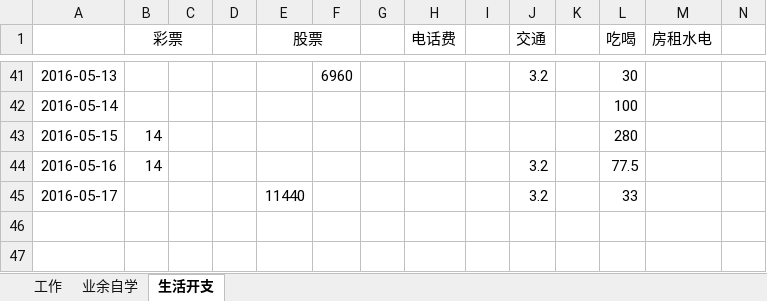
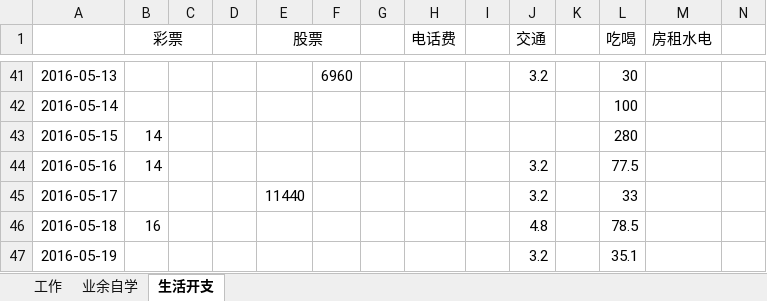
Before and after one commit to wantao/wendang, an Excel workbook: plan_of_april.xlsx, sheet 生活开支, drawn as a sheet; only a part is shown, gaps mark what is left out; values as stored, in another font and other column widths than the file's, no borders; the diff names each change by its address in the sheet, - before the commit and + after, or states it on an @@ line.

Commit message:
modify

```diff
--- a/plan_of_april.xlsx (sheet 生活开支)
+++ b/plan_of_april.xlsx (sheet 生活开支)
+row 46: 2016-05-18 | 16 |  |  |  |  |  |  |  | 4.8 |  | 78.5
+row 47: 2016-05-19 |  |  |  |  |  |  |  |  | 3.2 |  | 35.1
```
